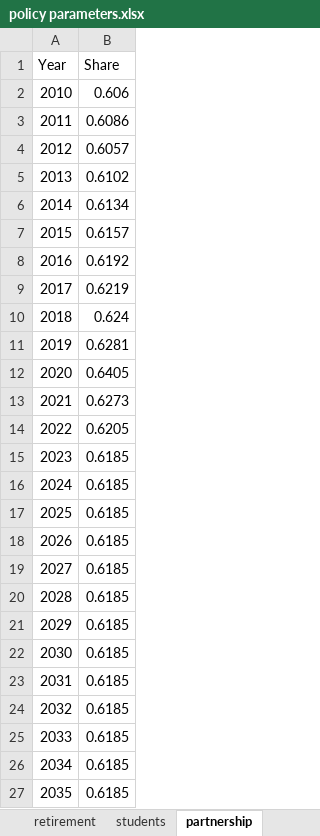
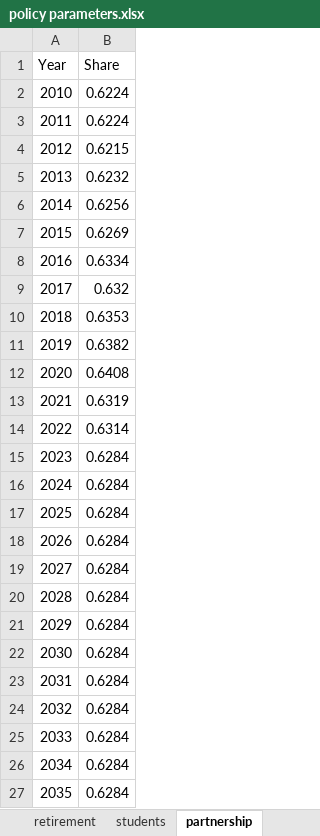
Before and after one commit to brzezinski666/SimPaths, an Excel workbook: input/policy parameters.xlsx, sheet partnership, drawn as a sheet; values as stored, in another font and other column widths than the file's, no borders; the diff names each change by its address in the sheet, - before the commit and + after, or states it on an @@ line.

```diff
--- a/input/policy parameters.xlsx (sheet partnership)
+++ b/input/policy parameters.xlsx (sheet partnership)
-B2 (Share): 0.606
+B2 (Share): 0.6224
-B3 (Share): 0.6086
+B3 (Share): 0.6224
-B4 (Share): 0.6057
+B4 (Share): 0.6215
-B5 (Share): 0.6102
+B5 (Share): 0.6232
-B6 (Share): 0.6134
+B6 (Share): 0.6256
-B7 (Share): 0.6157
+B7 (Share): 0.6269
-B8 (Share): 0.6192
+B8 (Share): 0.6334
-B9 (Share): 0.6219
+B9 (Share): 0.632
-B10 (Share): 0.624
+B10 (Share): 0.6353
-B11 (Share): 0.6281
+B11 (Share): 0.6382
-B12 (Share): 0.6405
+B12 (Share): 0.6408
-B13 (Share): 0.6273
+B13 (Share): 0.6319
-B14 (Share): 0.6205
+B14 (Share): 0.6314
-B15:B27 (Share): 0.6185
+B15:B27 (Share): 0.6284
```
Also changed, not shown: sheet employment_couples, sheet employment_smales, sheet employment_sfemales, sheet disability, 2 other files.
